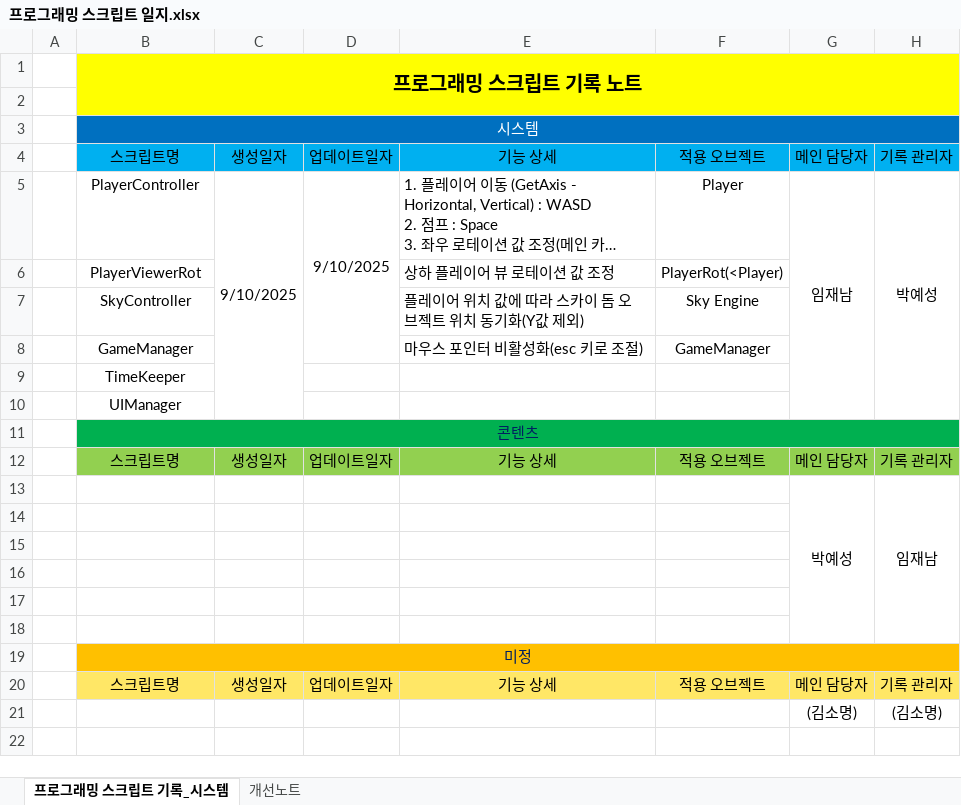
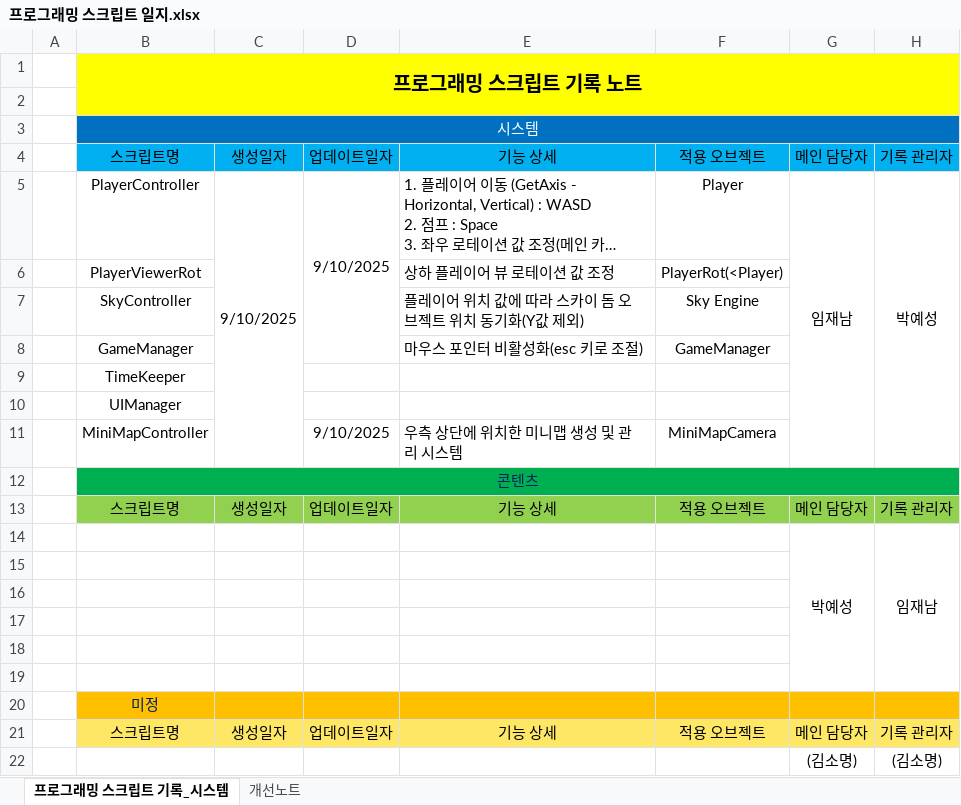
Before and after one commit to somyeong1202/FarmMaker, an Excel workbook: 프로그래밍 스크립트 일지.xlsx, sheet 프로그래밍 스크립트 기록_시스템, drawn as a sheet; long unchanged cells end in …; values as stored, in another font and other column widths than the file's, no borders; removed rows and columns are numbered as before the commit, all else as after; the diff names each change by its address in the sheet, - before the commit and + after, or states it on an @@ line.

Commit message:
Update 프로그래밍 스크립트 일지.xlsx

```diff
--- a/프로그래밍 스크립트 일지.xlsx (sheet 프로그래밍 스크립트 기록_시스템)
+++ b/프로그래밍 스크립트 일지.xlsx (sheet 프로그래밍 스크립트 기록_시스템)
+row 11:  | MiniMapController |  | 9/10/2025 | 우측 상단에 위치한 미니맵 생성 및 관리 시스템 | MiniMapCamera
-B19:H19 merged
```
